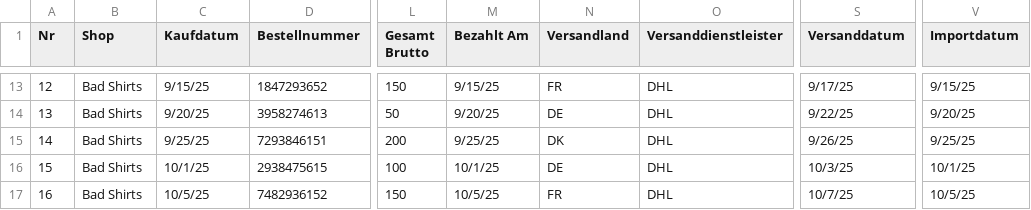
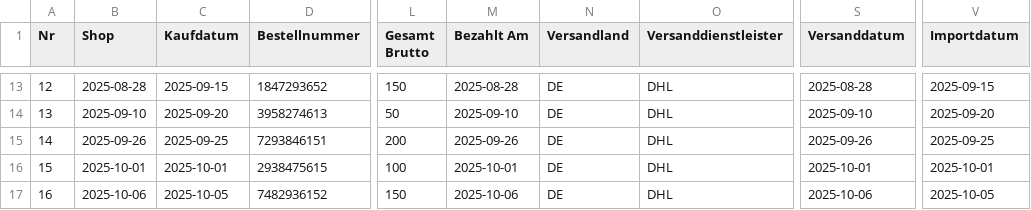
Before and after one commit to goneplaying/easybill, a CSV file: src/assets/tables/bestellungen.csv, drawn as a sheet; only a part is shown, gaps mark what is left out; the diff covers the shown part only; the diff names each change by its address in the sheet, - before the commit and + after, or states it on an @@ line.

```diff
--- a/src/assets/tables/bestellungen.csv
+++ b/src/assets/tables/bestellungen.csv
-B13 (Shop): Bad Shirts
+B13 (Shop): 2025-08-28
-C13 (Kaufdatum): 9/15/25
+C13 (Kaufdatum): 2025-09-15
-M13 (Bezahlt Am): 9/15/25
+M13 (Bezahlt Am): 2025-08-28
-N13 (Versandland): FR
+N13 (Versandland): DE
-S13 (Versanddatum): 9/17/25
+S13 (Versanddatum): 2025-08-28
-V13 (Importdatum): 9/15/25
+V13 (Importdatum): 2025-09-15
-B14 (Shop): Bad Shirts
+B14 (Shop): 2025-09-10
-C14 (Kaufdatum): 9/20/25
+C14 (Kaufdatum): 2025-09-20
-M14 (Bezahlt Am): 9/20/25
+M14 (Bezahlt Am): 2025-09-10
-S14 (Versanddatum): 9/22/25
+S14 (Versanddatum): 2025-09-10
-V14 (Importdatum): 9/20/25
+V14 (Importdatum): 2025-09-20
-B15 (Shop): Bad Shirts
+B15 (Shop): 2025-09-26
-C15 (Kaufdatum): 9/25/25
+C15 (Kaufdatum): 2025-09-25
-M15 (Bezahlt Am): 9/25/25
+M15 (Bezahlt Am): 2025-09-26
-N15 (Versandland): DK
+N15 (Versandland): DE
-S15 (Versanddatum): 9/26/25
+S15 (Versanddatum): 2025-09-26
-V15 (Importdatum): 9/25/25
+V15 (Importdatum): 2025-09-25
-B16 (Shop): Bad Shirts
+B16 (Shop): 2025-10-01
-C16 (Kaufdatum): 10/1/25
+C16 (Kaufdatum): 2025-10-01
-M16 (Bezahlt Am): 10/1/25
+M16 (Bezahlt Am): 2025-10-01
-S16 (Versanddatum): 10/3/25
+S16 (Versanddatum): 2025-10-01
-V16 (Importdatum): 10/1/25
+V16 (Importdatum): 2025-10-01
-B17 (Shop): Bad Shirts
+B17 (Shop): 2025-10-06
-C17 (Kaufdatum): 10/5/25
+C17 (Kaufdatum): 2025-10-05
-M17 (Bezahlt Am): 10/5/25
+M17 (Bezahlt Am): 2025-10-06
-N17 (Versandland): FR
+N17 (Versandland): DE
-S17 (Versanddatum): 10/7/25
+S17 (Versanddatum): 2025-10-06
-V17 (Importdatum): 10/5/25
+V17 (Importdatum): 2025-10-05
```
Also changed, not shown: 90 edited cells elsewhere in this file, src/assets/tables/checklisten.csv, src/assets/tables/sendungen.csv, 5 other files.
